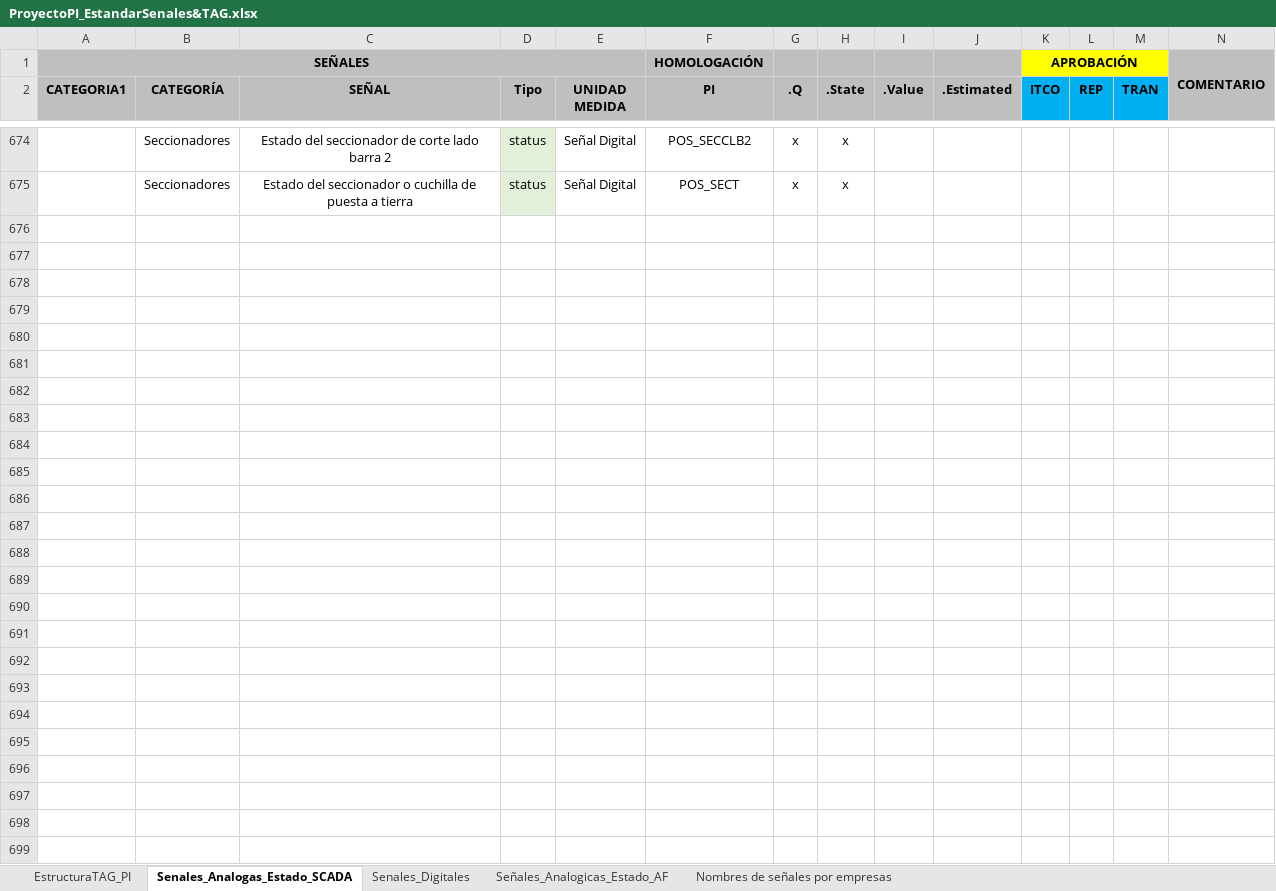
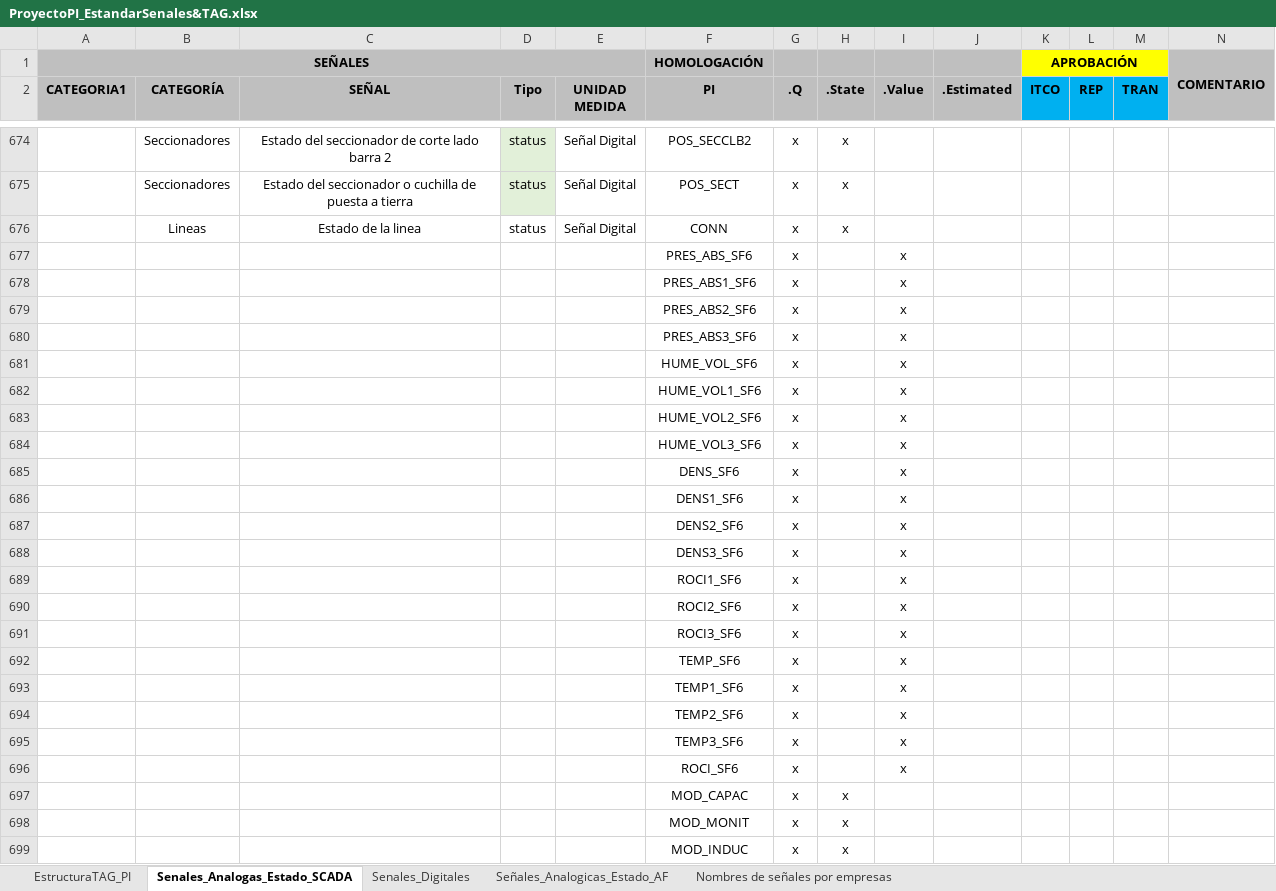
Before and after one commit to Sebastian-jimenez30/AutoADA, an Excel workbook: AutoADA/templates/ProyectoPI_EstandarSenales&TAG.xlsx, sheet Senales_Analogas_Estado_SCADA, drawn as a sheet; only a part is shown, gaps mark what is left out; values as stored, in another font and other column widths than the file's, no borders; the diff covers the shown part only; the diff names each change by its address in the sheet, - before the commit and + after, or states it on an @@ line.

```diff
--- a/AutoADA/templates/ProyectoPI_EstandarSenales&TAG.xlsx (sheet Senales_Analogas_Estado_SCADA)
+++ b/AutoADA/templates/ProyectoPI_EstandarSenales&TAG.xlsx (sheet Senales_Analogas_Estado_SCADA)
+row 676:  | Lineas | Estado de la linea | status | Señal Digital | CONN | x | x
+row 677:  |  |  |  |  | PRES_ABS_SF6 | x |  | x
+row 678:  |  |  |  |  | PRES_ABS1_SF6 | x |  | x
+row 679:  |  |  |  |  | PRES_ABS2_SF6 | x |  | x
+row 680:  |  |  |  |  | PRES_ABS3_SF6 | x |  | x
+row 681:  |  |  |  |  | HUME_VOL_SF6 | x |  | x
+row 682:  |  |  |  |  | HUME_VOL1_SF6 | x |  | x
+row 683:  |  |  |  |  | HUME_VOL2_SF6 | x |  | x
+row 684:  |  |  |  |  | HUME_VOL3_SF6 | x |  | x
+row 685:  |  |  |  |  | DENS_SF6 | x |  | x
+row 686:  |  |  |  |  | DENS1_SF6 | x |  | x
+row 687:  |  |  |  |  | DENS2_SF6 | x |  | x
+row 688:  |  |  |  |  | DENS3_SF6 | x |  | x
+row 689:  |  |  |  |  | ROCI1_SF6 | x |  | x
+row 690:  |  |  |  |  | ROCI2_SF6 | x |  | x
+row 691:  |  |  |  |  | ROCI3_SF6 | x |  | x
+row 692:  |  |  |  |  | TEMP_SF6 | x |  | x
+row 693:  |  |  |  |  | TEMP1_SF6 | x |  | x
+row 694:  |  |  |  |  | TEMP2_SF6 | x |  | x
+row 695:  |  |  |  |  | TEMP3_SF6 | x |  | x
+row 696:  |  |  |  |  | ROCI_SF6 | x |  | x
+row 697:  |  |  |  |  | MOD_CAPAC | x | x
+row 698:  |  |  |  |  | MOD_MONIT | x | x
+row 699:  |  |  |  |  | MOD_INDUC | x | x
```
Also changed, not shown: 3 edited cells elsewhere in this sheet, 12 other files.
